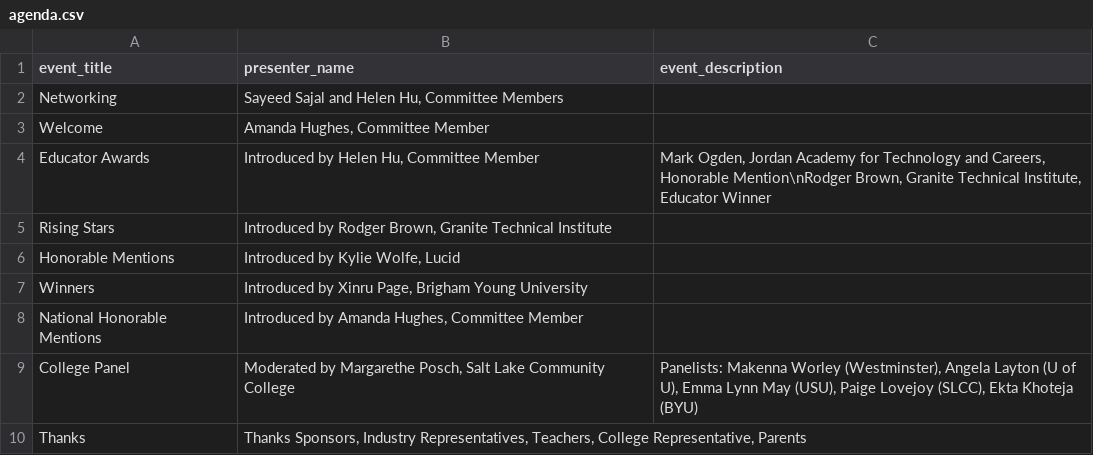
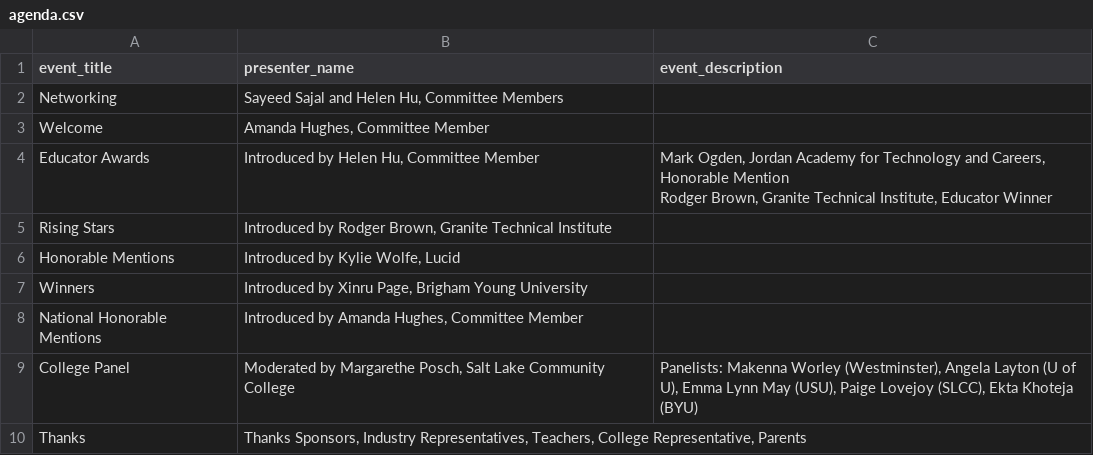
Before and after one commit to MargretP/NCWIT_AiC, a CSV file: affiliate_data/agenda.csv, drawn as a sheet.

Commit message:
Update agenda.csv

```diff
--- a/affiliate_data/agenda.csv
+++ b/affiliate_data/agenda.csv
@@ -3,3 +3,5 @@ Networking,"Sayeed Sajal and Helen Hu, Committee Members"
 Welcome,"Amanda Hughes, Committee Member"
-Educator Awards,"Introduced by Helen Hu, Committee Member","Mark Ogden, Jordan Academy for Technology and Careers, Honorable Mention\nRodger Brown, Granite Technical Institute, Educator Winner"
+Educator Awards,"Introduced by Helen Hu, Committee Member","Mark Ogden, Jordan Academy for Technology and Careers, Honorable Mention
+
+Rodger Brown, Granite Technical Institute, Educator Winner"
 Rising Stars,"Introduced by Rodger Brown, Granite Technical Institute"
```
